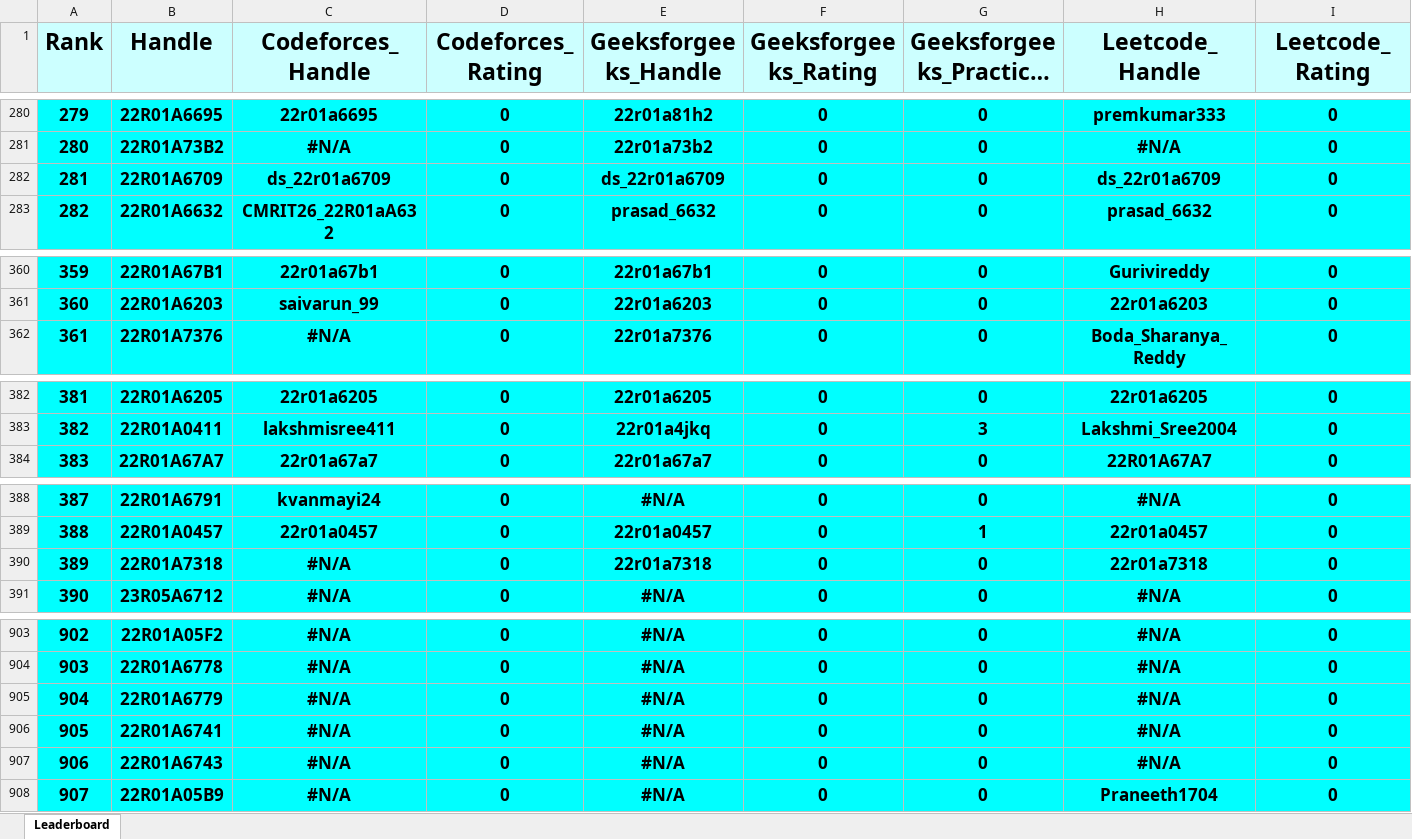
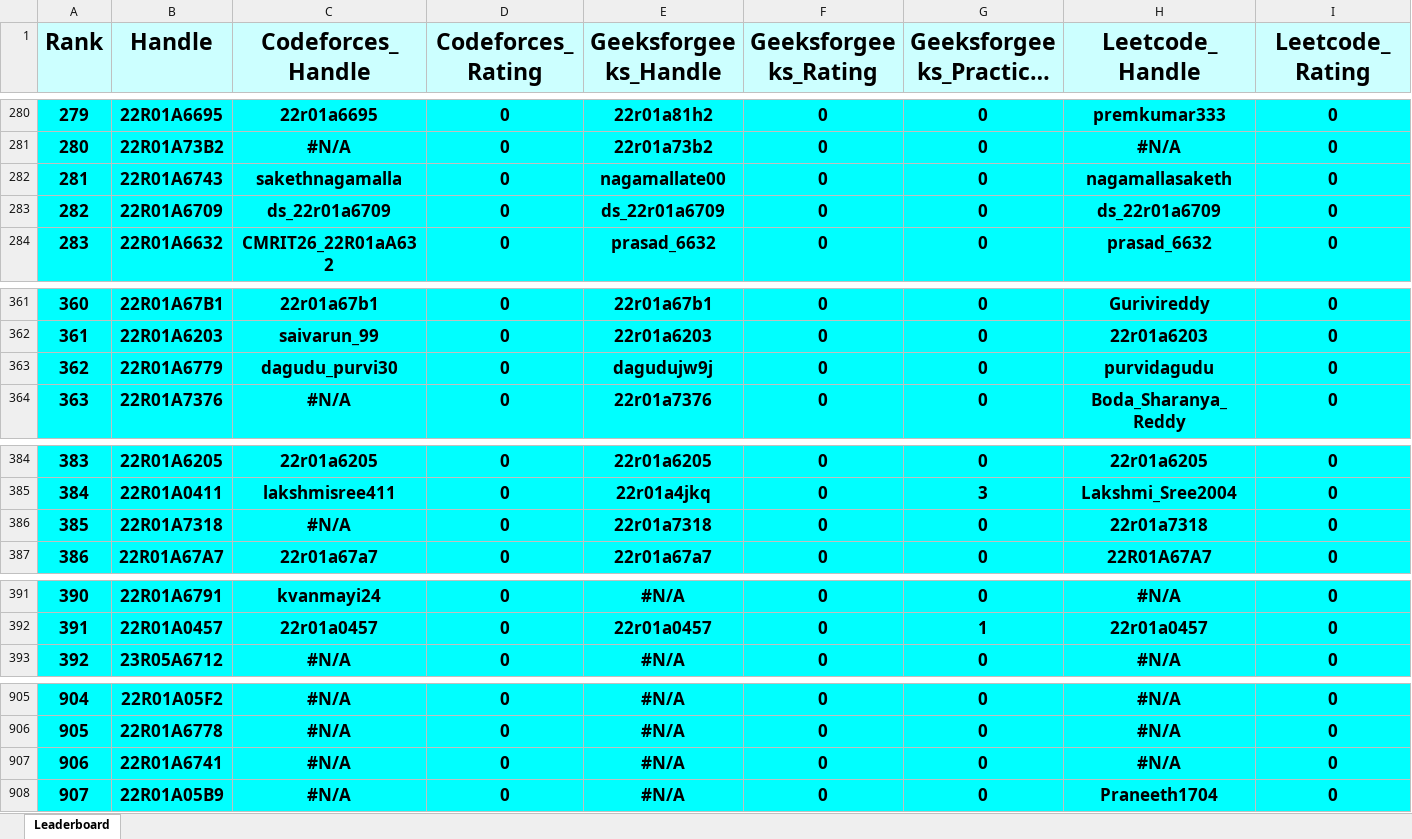
Before and after one commit to gabyah92/CMRIT2026Leaderboard, an Excel workbook: Leaderboards/CurrentCMRITLeaderboard2026.xlsx, sheet Leaderboard, drawn as a sheet; only a part is shown, gaps mark what is left out; long unchanged cells end in …; values as stored, in another font and other column widths than the file's, no borders; removed rows and columns are numbered as before the commit, all else as after; rows hold the shown columns only; the diff covers the shown part only; the diff names each change by its address in the sheet, - before the commit and + after, or states it on an @@ line.

```diff
--- a/Leaderboards/CurrentCMRITLeaderboard2026.xlsx (sheet Leaderboard)
+++ b/Leaderboards/CurrentCMRITLeaderboard2026.xlsx (sheet Leaderboard)
+row 282: 281 | 22R01A6743 | sakethnagamalla | 0 | nagamallate00 | 0 | 0 | nagamallasaketh | 0
@@ column A (Rank) renumbered between rows 283 and 907 @@
+row 363: 362 | 22R01A6779 | dagudu_purvi30 | 0 | dagudujw9j | 0 | 0 | purvidagudu | 0
+row 386: 385 | 22R01A7318 | #N/A | 0 | 22r01a7318 | 0 | 0 | 22r01a7318 | 0
-row 390: 389 | 22R01A7318 | #N/A | 0 | 22r01a7318 | 0 | 0 | 22r01a7318 | 0
-row 905: 904 | 22R01A6779 | #N/A | 0 | #N/A | 0 | 0 | #N/A | 0
-row 907: 906 | 22R01A6743 | #N/A | 0 | #N/A | 0 | 0 | #N/A | 0
```
Also changed, not shown: 6 edited cells elsewhere in this sheet.
